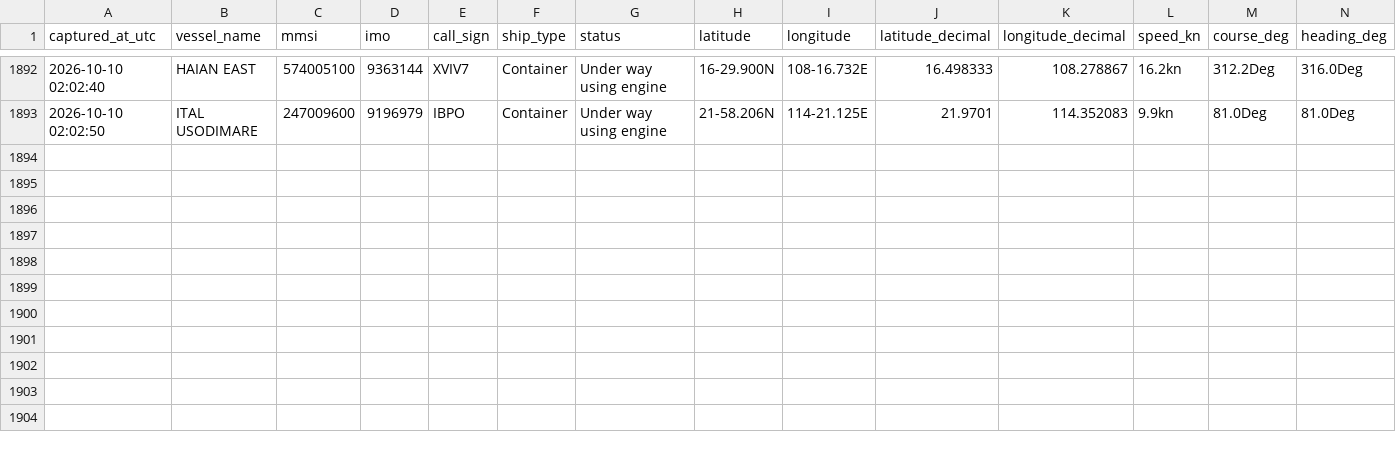
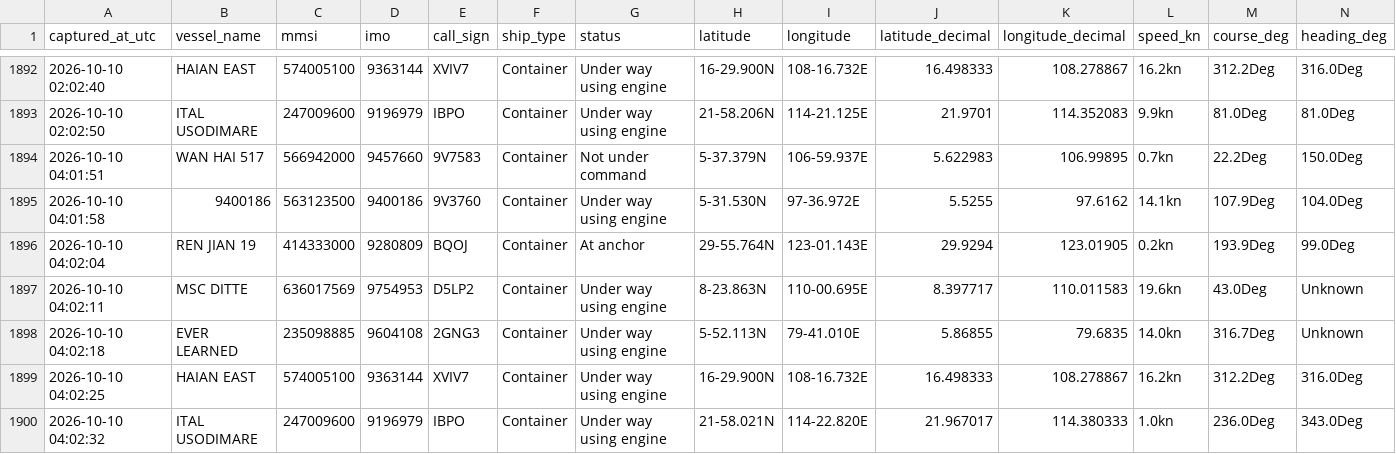
Before and after one commit to tusharsnl/ScrapePosition, a CSV file: vessel_positions.csv, drawn as a sheet; only a part is shown, gaps mark what is left out; rows hold the shown columns only; the diff names each change by its address in the sheet, - before the commit and + after, or states it on an @@ line.

```diff
--- a/vessel_positions.csv
+++ b/vessel_positions.csv
+row 1894: 2026-10-10 04:01:51 | WAN HAI 517 | 566942000 | 9457660 | 9V7583 | Container | Not under command | 5-37.379N | 106-59.937E | 5.622983 | 106.99895 | 0.7kn | 22.2Deg | 150.0Deg
+row 1895: 2026-10-10 04:01:58 | 9400186 | 563123500 | 9400186 | 9V3760 | Container | Under way using engine | 5-31.530N | 97-36.972E | 5.5255 | 97.6162 | 14.1kn | 107.9Deg | 104.0Deg
+row 1896: 2026-10-10 04:02:04 | REN JIAN 19 | 414333000 | 9280809 | BQOJ | Container | At anchor | 29-55.764N | 123-01.143E | 29.9294 | 123.01905 | 0.2kn | 193.9Deg | 99.0Deg
+row 1897: 2026-10-10 04:02:11 | MSC DITTE | 636017569 | 9754953 | D5LP2 | Container | Under way using engine | 8-23.863N | 110-00.695E | 8.397717 | 110.011583 | 19.6kn | 43.0Deg | Unknown
+row 1898: 2026-10-10 04:02:18 | EVER LEARNED | 235098885 | 9604108 | 2GNG3 | Container | Under way using engine | 5-52.113N | 79-41.010E | 5.86855 | 79.6835 | 14.0kn | 316.7Deg | Unknown
+row 1899: 2026-10-10 04:02:25 | HAIAN EAST | 574005100 | 9363144 | XVIV7 | Container | Under way using engine | 16-29.900N | 108-16.732E | 16.498333 | 108.278867 | 16.2kn | 312.2Deg | 316.0Deg
+row 1900: 2026-10-10 04:02:32 | ITAL USODIMARE | 247009600 | 9196979 | IBPO | Container | Under way using engine | 21-58.021N | 114-22.820E | 21.967017 | 114.380333 | 1.0kn | 236.0Deg | 343.0Deg
```
